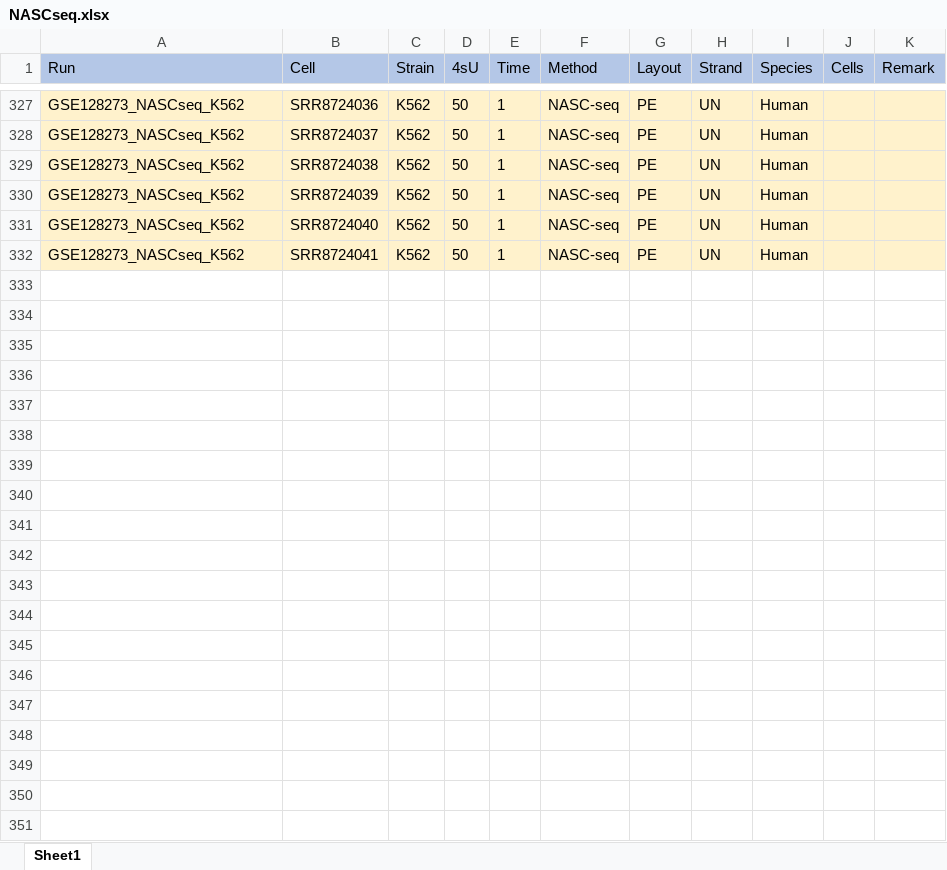
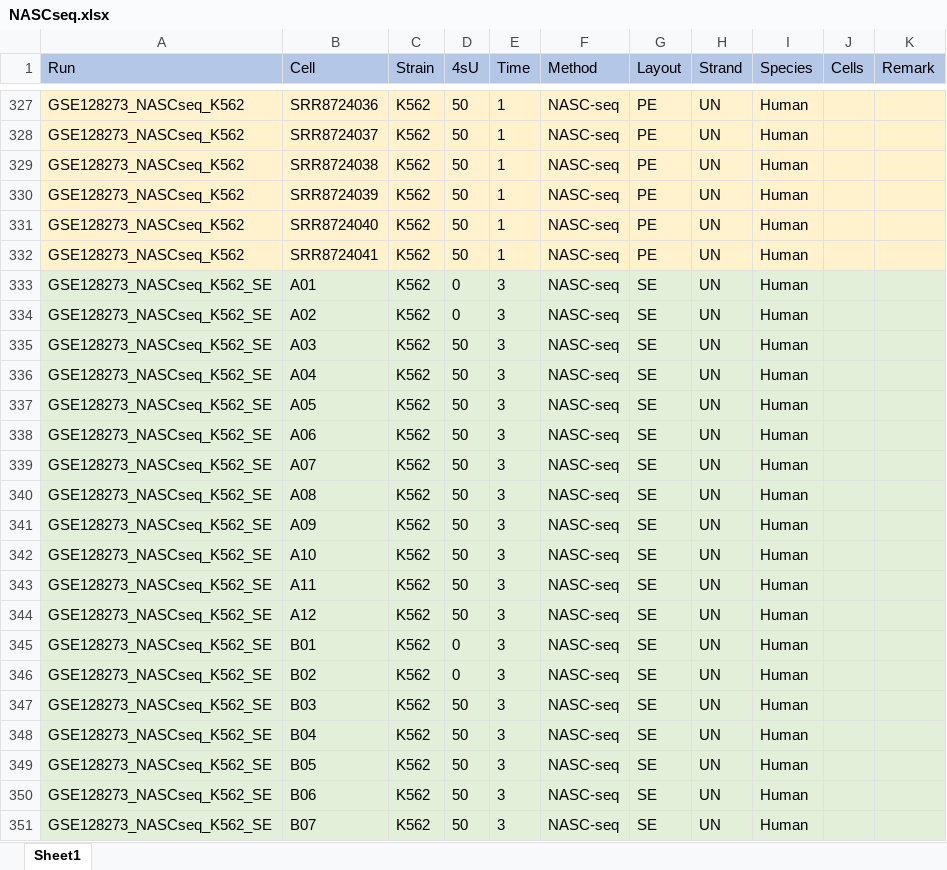
Before and after one commit to Ckenen/analysis_of_nasc_seq, an Excel workbook: data/NASCseq.xlsx, sheet Sheet1, drawn as a sheet; only a part is shown, gaps mark what is left out; values as stored, in another font and other column widths than the file's, no borders; the diff covers the shown part only; the diff names each change by its address in the sheet, - before the commit and + after, or states it on an @@ line.

```diff
--- a/data/NASCseq.xlsx (sheet Sheet1)
+++ b/data/NASCseq.xlsx (sheet Sheet1)
+row 333: GSE128273_NASCseq_K562_SE | A01 | K562 | 0 | 3 | NASC-seq | SE | UN | Human
+row 334: GSE128273_NASCseq_K562_SE | A02 | K562 | 0 | 3 | NASC-seq | SE | UN | Human
+row 335: GSE128273_NASCseq_K562_SE | A03 | K562 | 50 | 3 | NASC-seq | SE | UN | Human
+row 336: GSE128273_NASCseq_K562_SE | A04 | K562 | 50 | 3 | NASC-seq | SE | UN | Human
+row 337: GSE128273_NASCseq_K562_SE | A05 | K562 | 50 | 3 | NASC-seq | SE | UN | Human
+row 338: GSE128273_NASCseq_K562_SE | A06 | K562 | 50 | 3 | NASC-seq | SE | UN | Human
+row 339: GSE128273_NASCseq_K562_SE | A07 | K562 | 50 | 3 | NASC-seq | SE | UN | Human
+row 340: GSE128273_NASCseq_K562_SE | A08 | K562 | 50 | 3 | NASC-seq | SE | UN | Human
+row 341: GSE128273_NASCseq_K562_SE | A09 | K562 | 50 | 3 | NASC-seq | SE | UN | Human
+row 342: GSE128273_NASCseq_K562_SE | A10 | K562 | 50 | 3 | NASC-seq | SE | UN | Human
+row 343: GSE128273_NASCseq_K562_SE | A11 | K562 | 50 | 3 | NASC-seq | SE | UN | Human
+row 344: GSE128273_NASCseq_K562_SE | A12 | K562 | 50 | 3 | NASC-seq | SE | UN | Human
+row 345: GSE128273_NASCseq_K562_SE | B01 | K562 | 0 | 3 | NASC-seq | SE | UN | Human
+row 346: GSE128273_NASCseq_K562_SE | B02 | K562 | 0 | 3 | NASC-seq | SE | UN | Human
+row 347: GSE128273_NASCseq_K562_SE | B03 | K562 | 50 | 3 | NASC-seq | SE | UN | Human
+row 348: GSE128273_NASCseq_K562_SE | B04 | K562 | 50 | 3 | NASC-seq | SE | UN | Human
+row 349: GSE128273_NASCseq_K562_SE | B05 | K562 | 50 | 3 | NASC-seq | SE | UN | Human
+row 350: GSE128273_NASCseq_K562_SE | B06 | K562 | 50 | 3 | NASC-seq | SE | UN | Human
+row 351: GSE128273_NASCseq_K562_SE | B07 | K562 | 50 | 3 | NASC-seq | SE | UN | Human
```
Also changed, not shown: 77 added rows elsewhere in this sheet, 10 other files.
